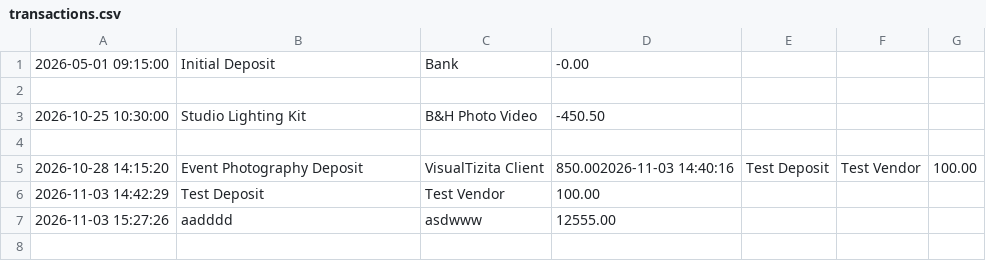
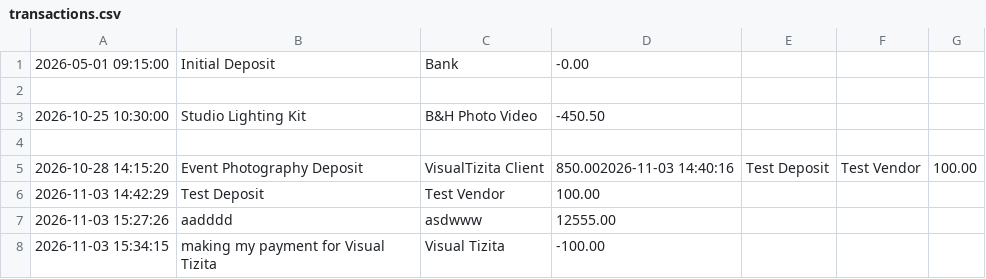
Before and after one commit to nebiyumekonnen10/accounting-ledger, a CSV file: transactions.csv, drawn as a sheet.

Commit message:
implement makePayment feature with automatic negative value conversion

```diff
--- a/transactions.csv
+++ b/transactions.csv
@@ -7 +7,2 @@
 2026-11-03 15:27:26|aadddd|asdwww|12555.00
+2026-11-03 15:34:15|making my payment for Visual Tizita|Visual Tizita|-100.00
```
Also changed, not shown: 1 other file.
